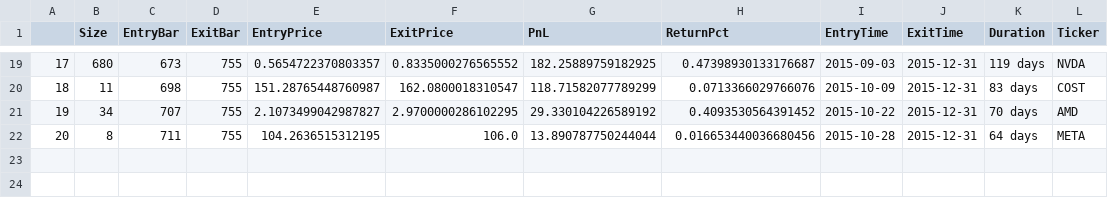
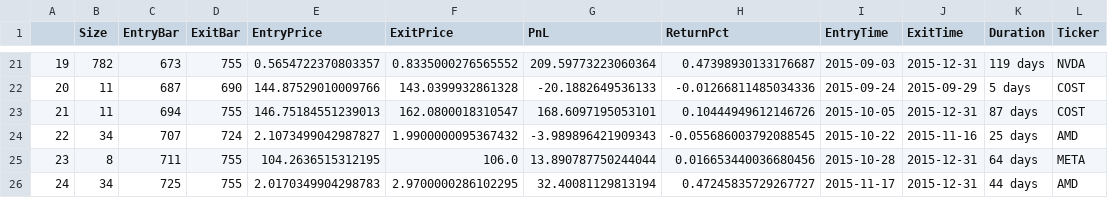
Before and after one commit to Zino-ctrlZ/QuantTools, a CSV file: EventDriven/input/profitable_trades_2.csv, drawn as a sheet; only a part is shown, gaps mark what is left out; addresses are those after the commit; the diff covers the shown part only; the diff names each change by its address in the sheet, - before the commit and + after, or states it on an @@ line.

```diff
--- a/EventDriven/input/profitable_trades_2.csv
+++ b/EventDriven/input/profitable_trades_2.csv
@@ column A renumbered between rows 13 and 25 @@
-B21 (Size): 680
+B21 (Size): 782
-G21 (PnL): 182.25889759182925
+G21 (PnL): 209.59773223060364
+row 22: 20 | 11 | 687 | 690 | 144.87529010009766 | 143.0399932861328 | -20.1882649536133 | -0.01266811485034336 | 2015-09-24 | 2015-09-29 | 5 days | COST
-C23 (EntryBar): 698
+C23 (EntryBar): 694
-E23 (EntryPrice): 151.28765448760987
+E23 (EntryPrice): 146.75184551239013
-G23 (PnL): 118.71582077789299
+G23 (PnL): 168.6097195053101
-H23 (ReturnPct): 0.0713366029766076
+H23 (ReturnPct): 0.10444949612146726
-I23 (EntryTime): 2015-10-09
+I23 (EntryTime): 2015-10-05
-K23 (Duration): 83 days
+K23 (Duration): 87 days
-D24 (ExitBar): 755
+D24 (ExitBar): 724
-F24 (ExitPrice): 2.9700000286102295
+F24 (ExitPrice): 1.9900000095367432
-G24 (PnL): 29.330104226589192
+G24 (PnL): -3.989896421909343
-H24 (ReturnPct): 0.4093530564391452
+H24 (ReturnPct): -0.055686003792088545
-J24 (ExitTime): 2015-12-31
+J24 (ExitTime): 2015-11-16
-K24 (Duration): 70 days
+K24 (Duration): 25 days
+row 26: 24 | 34 | 725 | 755 | 2.0170349904298783 | 2.9700000286102295 | 32.40081129813194 | 0.47245835729267727 | 2015-11-17 | 2015-12-31 | 44 days | AMD
```
Also changed, not shown: 4 added rows, 2 removed rows and 24 edited cells elsewhere in this file, EventDriven/input/profitable_trades_3.csv, EventDriven/input/profitable_trades_6.csv, 23 other files.
